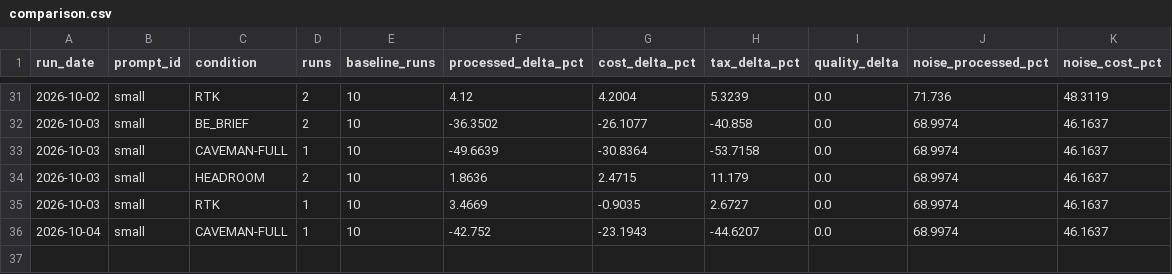
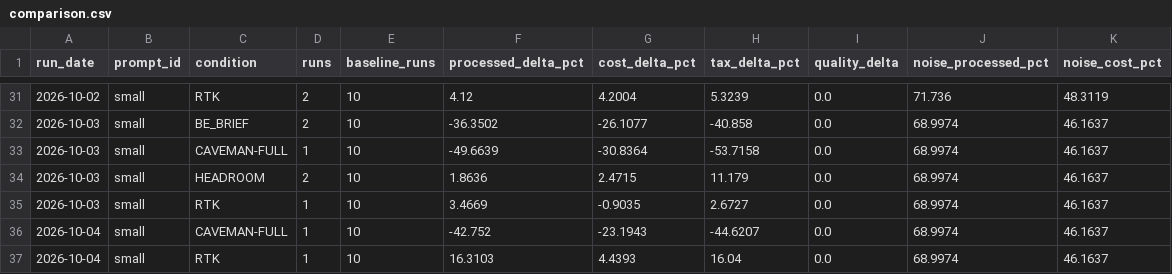
Before and after one commit to YangJunMan/claude-code-token-savings-benchmark, a CSV file: data/comparison.csv, drawn as a sheet; only a part is shown, gaps mark what is left out; the diff names each change by its address in the sheet, - before the commit and + after, or states it on an @@ line.

```diff
--- a/data/comparison.csv
+++ b/data/comparison.csv
+row 37: 2026-10-04 | small | RTK | 1 | 10 | 16.3103 | 4.4393 | 16.04 | 0.0 | 68.9974 | 46.1637
```
Also changed, not shown: data/activity-log.csv, data/run-summary.csv, 1 other file.
